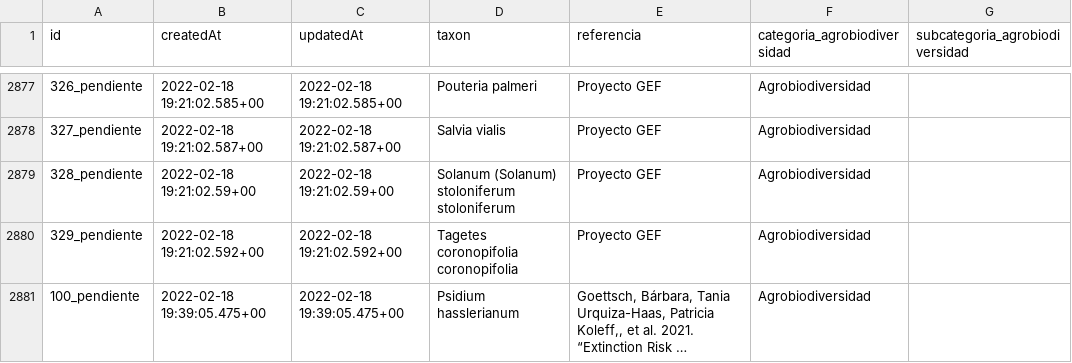
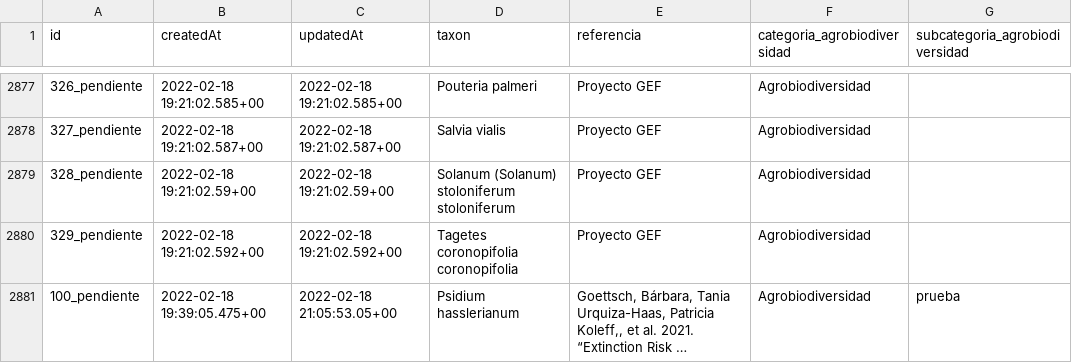
Before and after one commit to CONABIO/catalogo-agrobiodiversidad, a CSV file: agro_actual.csv, drawn as a sheet; only a part is shown, gaps mark what is left out; long unchanged cells end in …; the diff names each change by its address in the sheet, - before the commit and + after, or states it on an @@ line.

```diff
--- a/agro_actual.csv
+++ b/agro_actual.csv
-C2881 (updatedAt): 2022-02-18 19:39:05.475+00
+C2881 (updatedAt): 2022-02-18 21:05:53.05+00
-G2881 (subcategoria_agrobiodiversidad): (empty)
+G2881 (subcategoria_agrobiodiversidad): prueba
```
Also changed, not shown: 1 other file.
